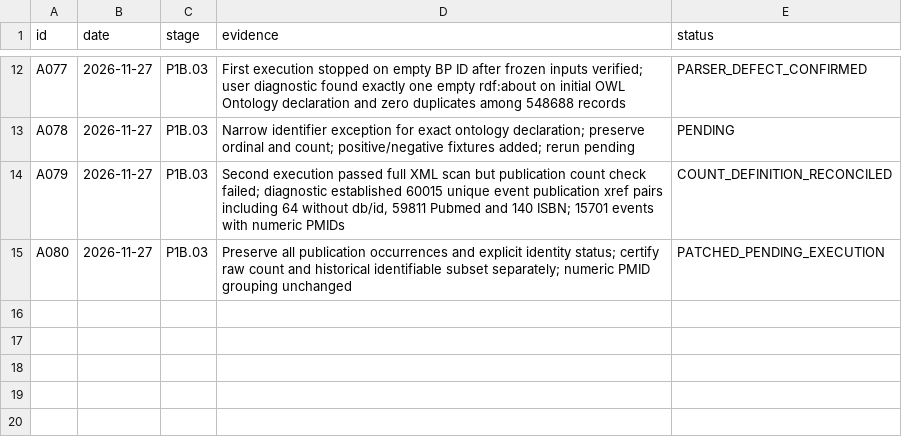
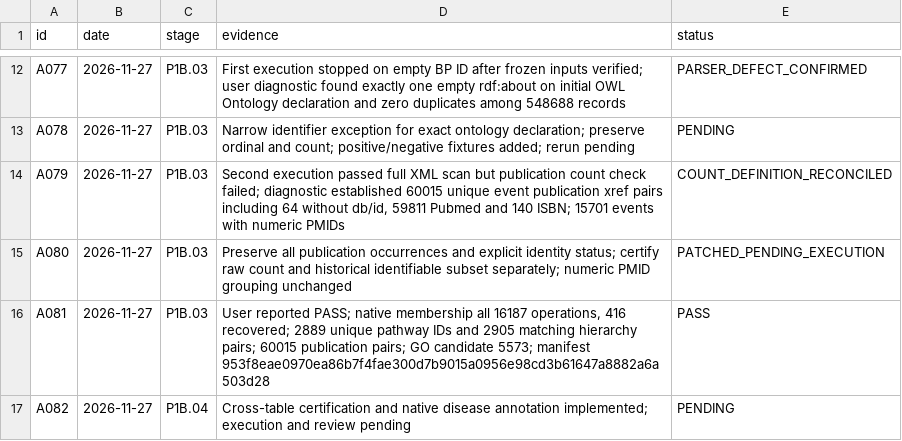
Before and after one commit to nousiaso/cellular-functional-architecture, a TSV file: registries/AUDIT_REGISTRY.tsv, drawn as a sheet; only a part is shown, gaps mark what is left out.

Commit message:
Certify scope provenance and prepare final harmonization cross-table checks

```diff
--- a/registries/AUDIT_REGISTRY.tsv
+++ b/registries/AUDIT_REGISTRY.tsv
@@ -15 +15,3 @@ A079	2026-11-27	P1B.03	Second execution passed full XML scan but publication cou
 A080	2026-11-27	P1B.03	Preserve all publication occurrences and explicit identity status; certify raw count and historical identifiable subset separately; numeric PMID grouping unchanged	PATCHED_PENDING_EXECUTION
+A081	2026-11-27	P1B.03	User reported PASS; native membership all 16187 operations, 416 recovered; 2889 unique pathway IDs and 2905 matching hierarchy pairs; 60015 publication pairs; GO candidate 5573; manifest 953f8eae0970ea86b7f4fae300d7b9015a0956e98cd3b61647a8882a6a503d28	PASS
+A082	2026-11-27	P1B.04	Cross-table certification and native disease annotation implemented; execution and review pending	PENDING
```
Also changed, not shown: 5 other files.
